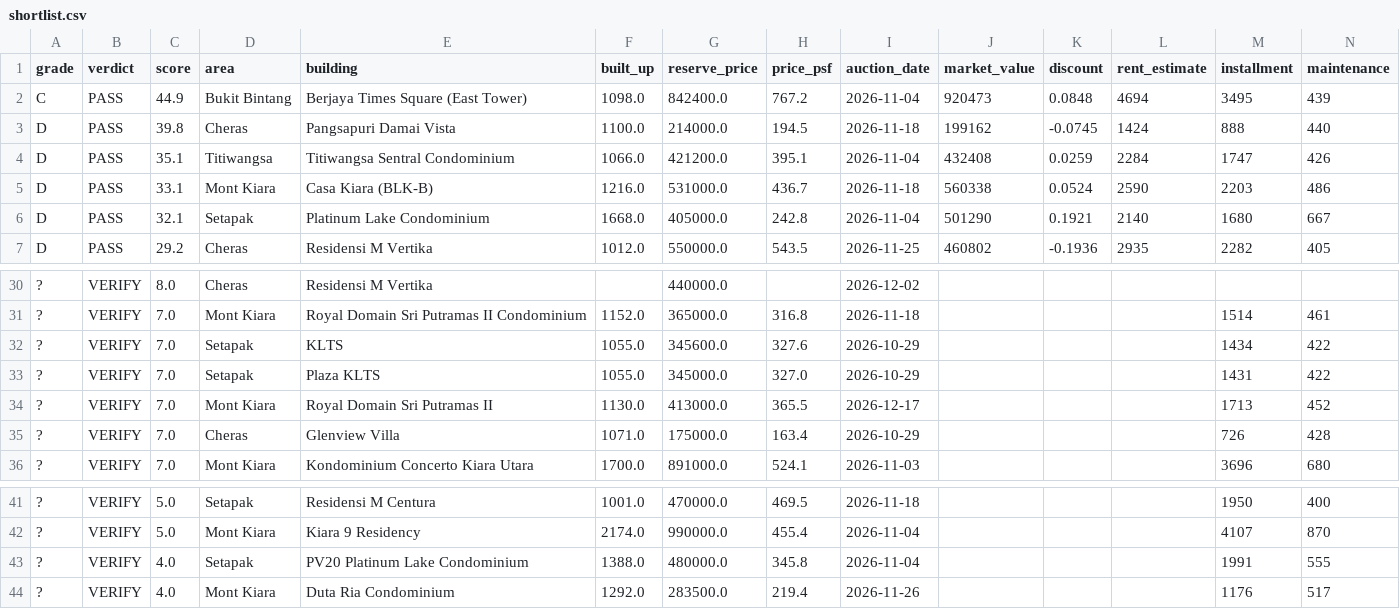
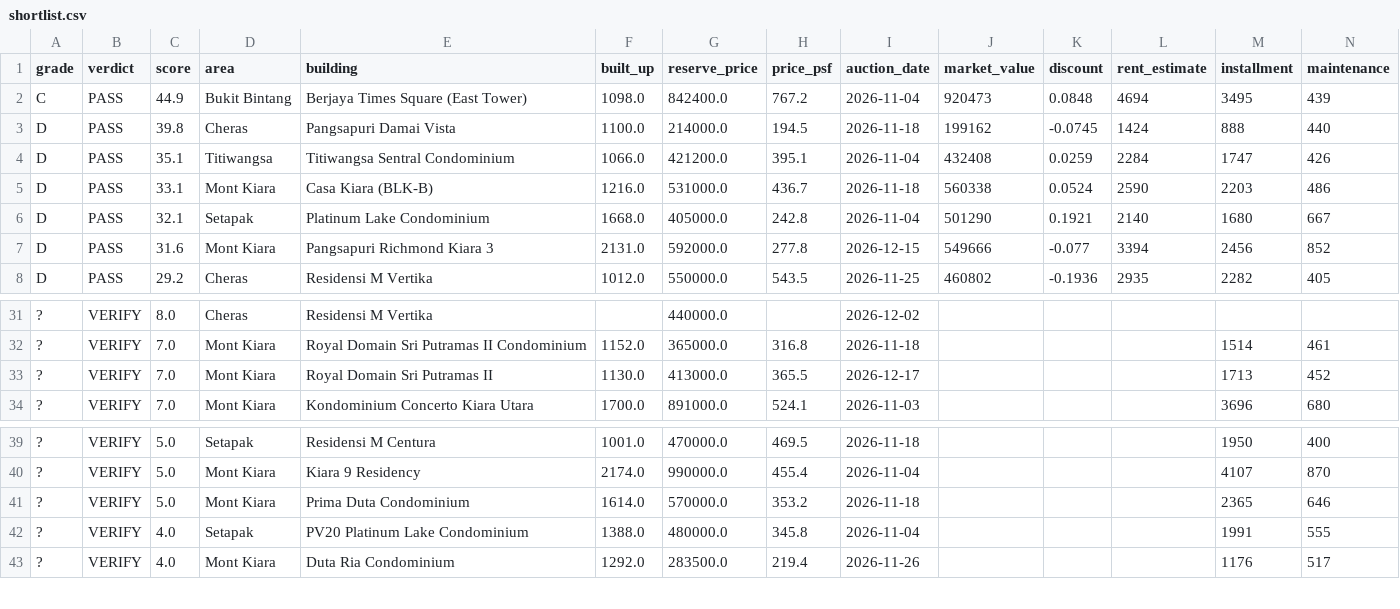
Before and after one commit to yeohzeyong/hi, a CSV file: docs/shortlist.csv, drawn as a sheet; only a part is shown, gaps mark what is left out; removed rows and columns are numbered as before the commit, all else as after; rows hold the shown columns only; the diff names each change by its address in the sheet, - before the commit and + after, or states it on an @@ line.

```diff
--- a/docs/shortlist.csv
+++ b/docs/shortlist.csv
+row 7: D | PASS | 31.6 | Mont Kiara | Pangsapuri Richmond Kiara 3 | 2131.0 | 592000.0 | 277.8 | 2026-12-15 | 549666 | -0.077 | 3394 | 2456 | 852
-row 32: ? | VERIFY | 7.0 | Setapak | KLTS | 1055.0 | 345600.0 | 327.6 | 2026-10-29 |  |  |  | 1434 | 422
-row 33: ? | VERIFY | 7.0 | Setapak | Plaza KLTS | 1055.0 | 345000.0 | 327.0 | 2026-10-29 |  |  |  | 1431 | 422
-row 35: ? | VERIFY | 7.0 | Cheras | Glenview Villa | 1071.0 | 175000.0 | 163.4 | 2026-10-29 |  |  |  | 726 | 428
+row 41: ? | VERIFY | 5.0 | Mont Kiara | Prima Duta Condominium | 1614.0 | 570000.0 | 353.2 | 2026-11-18 |  |  |  | 2365 | 646
```
Also changed, not shown: 4 other files.
